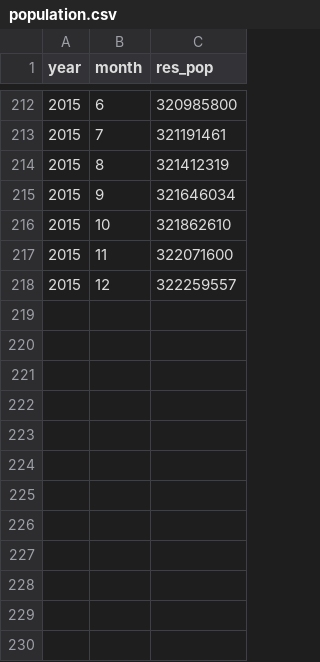
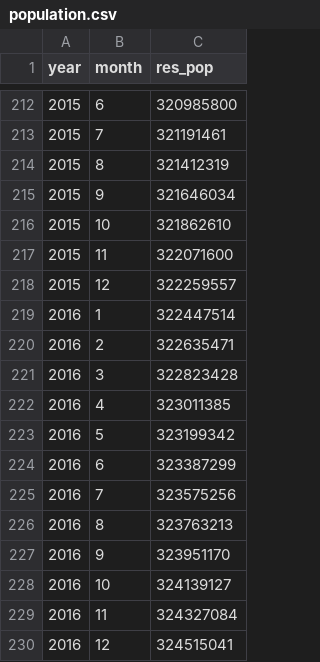
Before and after one commit to nytimes/gunsales, a CSV file: inst/rawdata/population.csv, drawn as a sheet; only a part is shown, gaps mark what is left out; the diff names each change by its address in the sheet, - before the commit and + after, or states it on an @@ line.

Commit message:
population

```diff
--- a/inst/rawdata/population.csv
+++ b/inst/rawdata/population.csv
+row 219: 2016 | 1 | 322447514
+row 220: 2016 | 2 | 322635471
+row 221: 2016 | 3 | 322823428
+row 222: 2016 | 4 | 323011385
+row 223: 2016 | 5 | 323199342
+row 224: 2016 | 6 | 323387299
+row 225: 2016 | 7 | 323575256
+row 226: 2016 | 8 | 323763213
+row 227: 2016 | 9 | 323951170
+row 228: 2016 | 10 | 324139127
+row 229: 2016 | 11 | 324327084
+row 230: 2016 | 12 | 324515041
```
